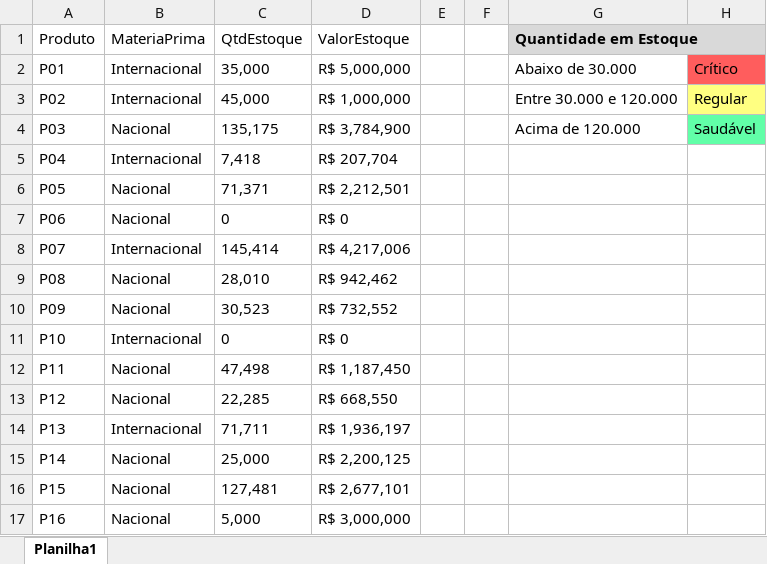
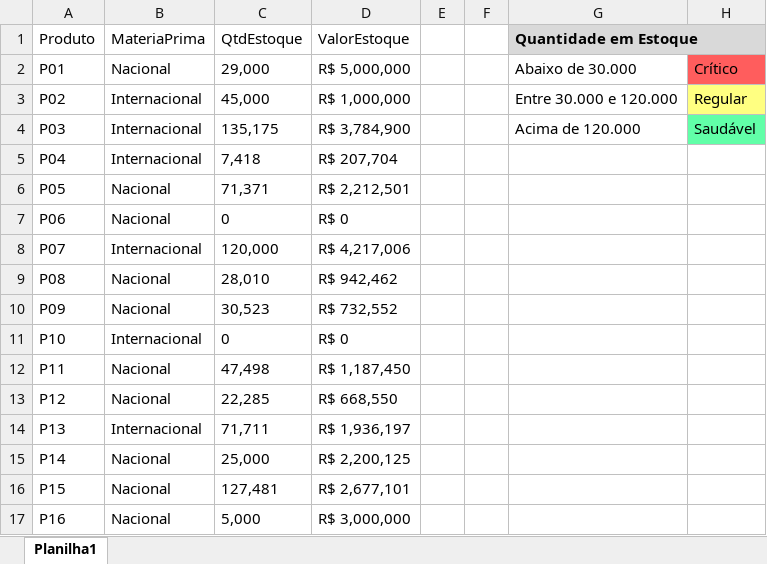
Before and after one commit to jharbes/hashtagExcel, an Excel workbook: 005-formatacao/19-formatacaoCondicional-regrasDeRealce.xlsx, sheet Planilha1, drawn as a sheet; values as stored, in another font and other column widths than the file's, no borders; conditional formats not drawn; the diff names each change by its address in the sheet, - before the commit and + after, or states it on an @@ line.

Commit message:
19 formatacao condicional - regras de realce

```diff
--- a/005-formatacao/19-formatacaoCondicional-regrasDeRealce.xlsx (sheet Planilha1)
+++ b/005-formatacao/19-formatacaoCondicional-regrasDeRealce.xlsx (sheet Planilha1)
-B2 (MateriaPrima): Internacional
+B2 (MateriaPrima): Nacional
-C2 (QtdEstoque): 35,000
+C2 (QtdEstoque): 29,000
-B4 (MateriaPrima): Nacional
+B4 (MateriaPrima): Internacional
-C8 (QtdEstoque): 145,414
+C8 (QtdEstoque): 120,000
```
Also changed, not shown: 1 other file.
